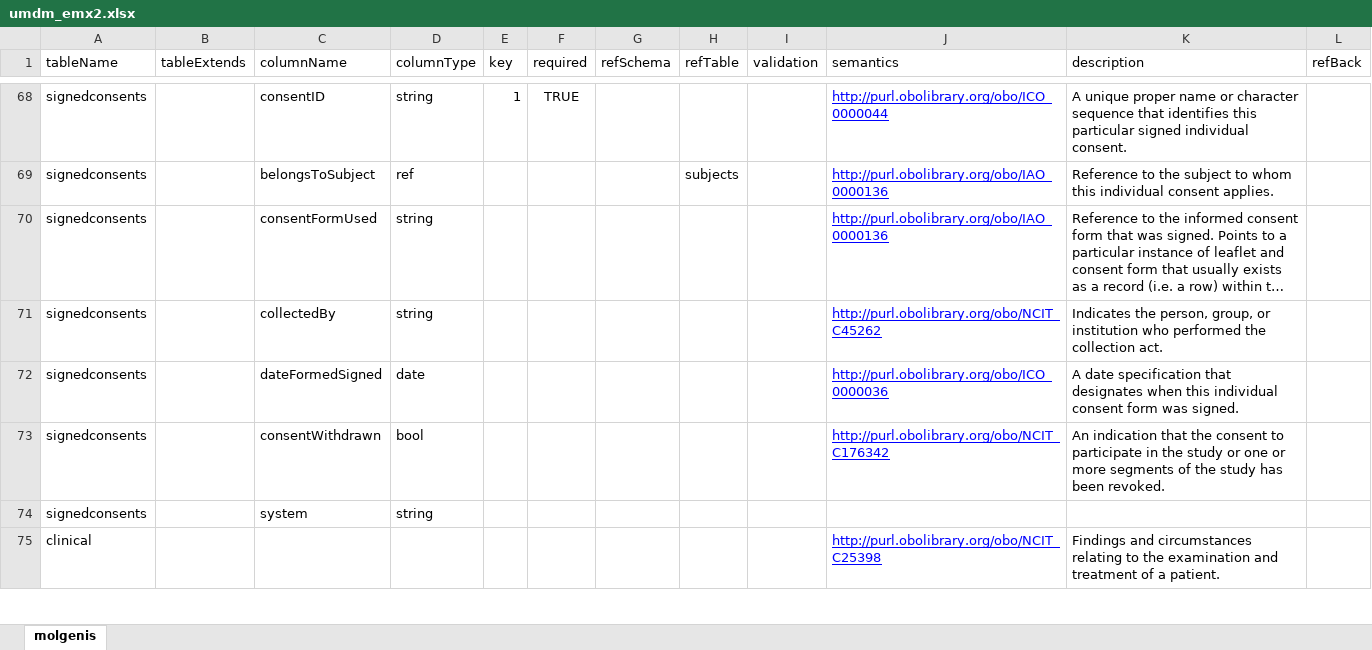
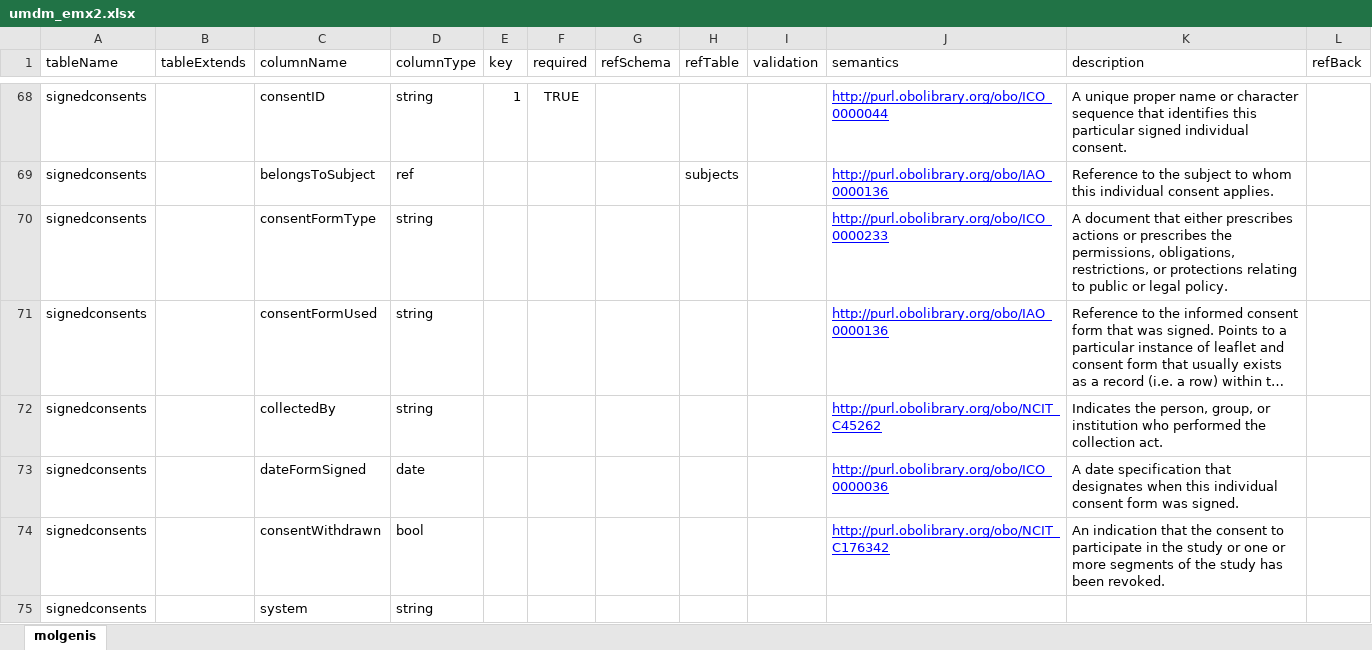
Before and after one commit to molgenis/rd-datamodel, an Excel workbook: dist/umdm_emx2.xlsx, sheet molgenis, drawn as a sheet; only a part is shown, gaps mark what is left out; the shorter side is filled out with more unchanged rows; long unchanged cells end in …; values as stored, in another font and other column widths than the file's, no borders; addresses are those after the commit; the diff names each change by its address in the sheet, - before the commit and + after, or states it on an @@ line.

```diff
--- a/dist/umdm_emx2.xlsx (sheet molgenis)
+++ b/dist/umdm_emx2.xlsx (sheet molgenis)
+row 70: signedconsents |  | consentFormType | string |  |  |  |  |  | http://purl.obolibrary.org/obo/ICO_0000233 | A document that either prescribes actions or prescribes the permissions, obligations, restrictions, or protections relating to public or legal policy.
-C73 (columnName): dateFormedSigned
+C73 (columnName): dateFormSigned
```
Also changed, not shown: dist/COSAS.xlsx, dist/umdm_lookups_emx2.xlsx, 2 other files.
